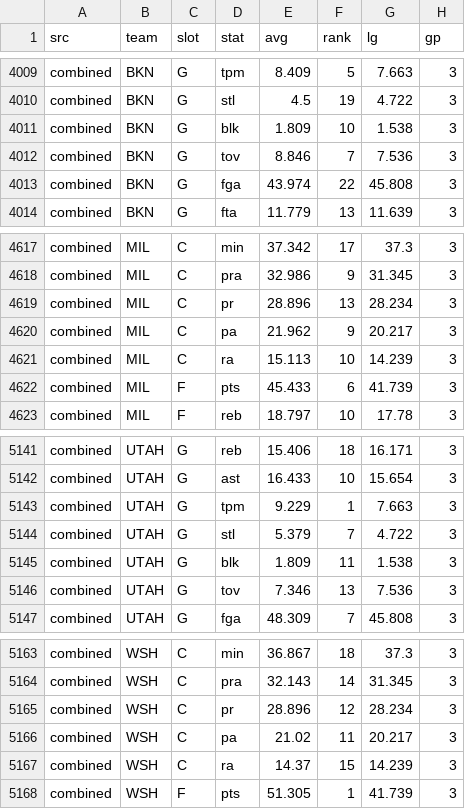
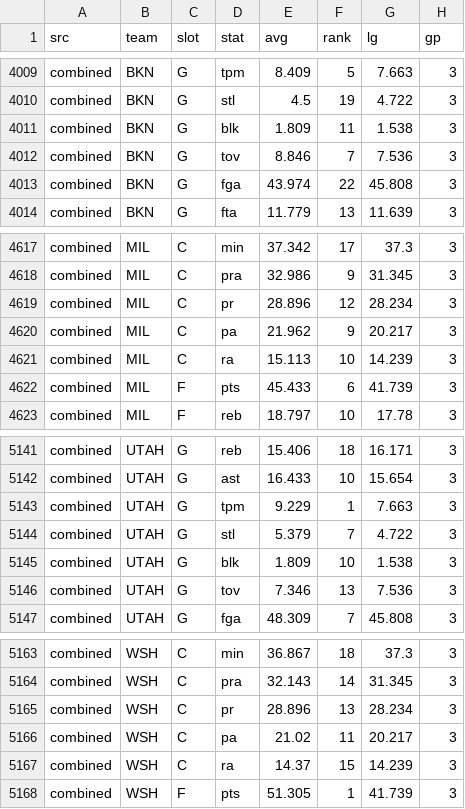
Before and after one commit to 3GO-47/rainman, a CSV file: data/sports/nba/processed/dvp.csv, drawn as a sheet; only a part is shown, gaps mark what is left out.

```diff
--- a/data/sports/nba/processed/dvp.csv
+++ b/data/sports/nba/processed/dvp.csv
@@ -4010,3 +4010,3 @@ combined,BKN,G,tpm,8.409,5,7.663,3
 combined,BKN,G,stl,4.5,19,4.722,3
-combined,BKN,G,blk,1.809,10,1.538,3
+combined,BKN,G,blk,1.809,11,1.538,3
 combined,BKN,G,tov,8.846,7,7.536,3
@@ -4618,3 +4618,3 @@ combined,MIL,C,min,37.342,17,37.3,3
 combined,MIL,C,pra,32.986,9,31.345,3
-combined,MIL,C,pr,28.896,13,28.234,3
+combined,MIL,C,pr,28.896,12,28.234,3
 combined,MIL,C,pa,21.962,9,20.217,3
@@ -5144,3 +5144,3 @@ combined,UTAH,G,tpm,9.229,1,7.663,3
 combined,UTAH,G,stl,5.379,7,4.722,3
-combined,UTAH,G,blk,1.809,11,1.538,3
+combined,UTAH,G,blk,1.809,10,1.538,3
 combined,UTAH,G,tov,7.346,13,7.536,3
@@ -5164,3 +5164,3 @@ combined,WSH,C,min,36.867,18,37.3,3
 combined,WSH,C,pra,32.143,14,31.345,3
-combined,WSH,C,pr,28.896,12,28.234,3
+combined,WSH,C,pr,28.896,13,28.234,3
 combined,WSH,C,pa,21.02,11,20.217,3
```
Also changed, not shown: data/sports/nba/processed/picks.csv, data/sports/nba/processed/projections.csv, 5 other files.
